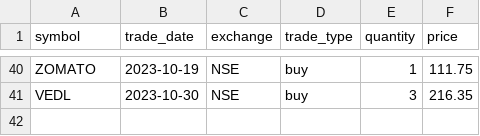
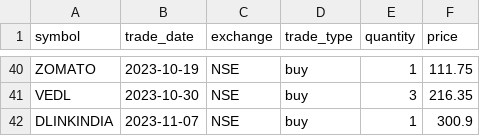
Before and after one commit to pannet1/fti-holdings, a CSV file: fti_holdings/tradebook.csv, drawn as a sheet; only a part is shown, gaps mark what is left out.

Commit message:
"add holdings"

```diff
--- a/fti_holdings/tradebook.csv
+++ b/fti_holdings/tradebook.csv
@@ -41 +41,2 @@ ZOMATO,2023-10-19,NSE,buy,1,111.75
 VEDL,2023-10-30,NSE,buy,3,216.35
+DLINKINDIA,2023-11-07,NSE,buy,1,300.9
```
Also changed, not shown: 3 other files.
